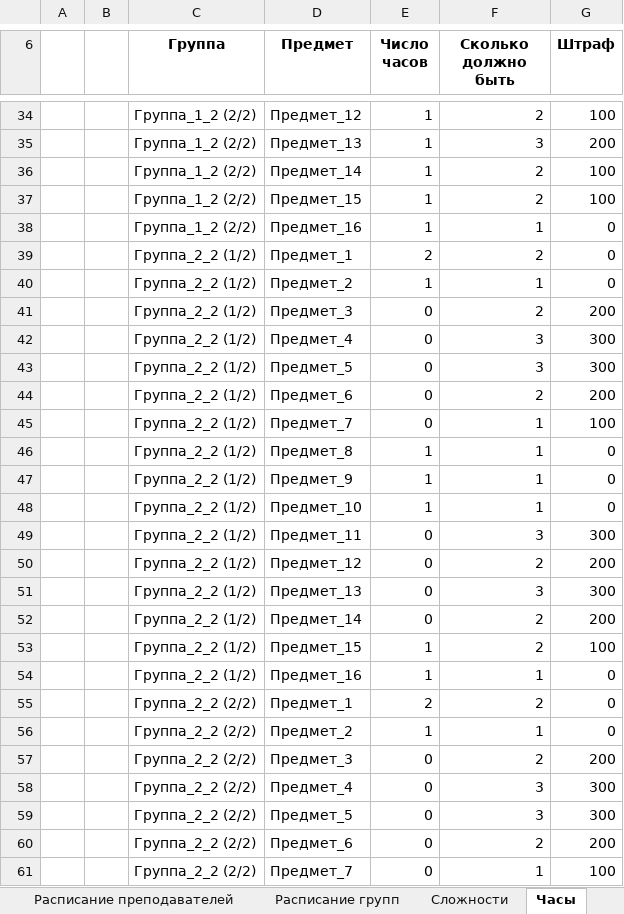
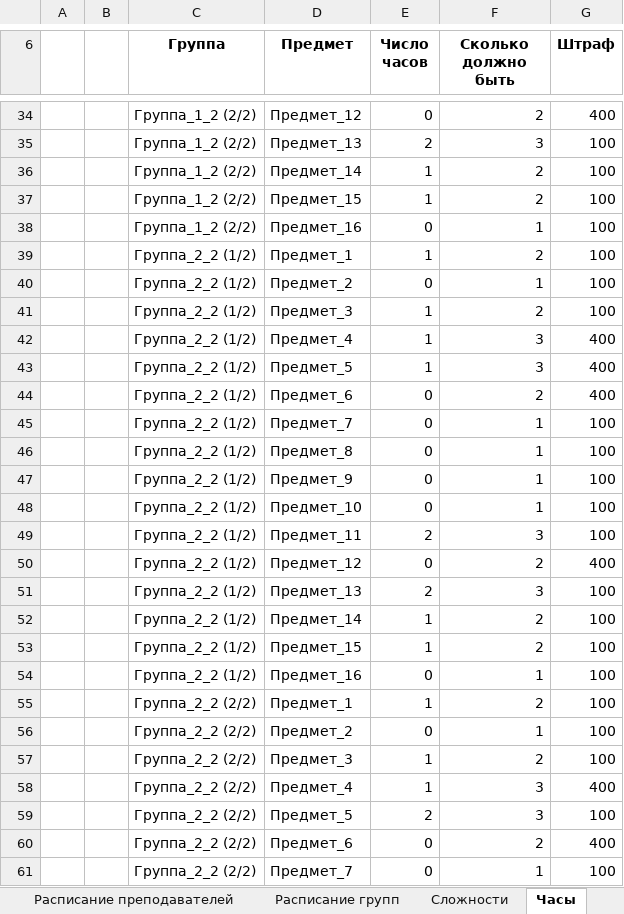
Before and after one commit to PasaOpasen/ScheduleGenetic, an Excel workbook: output.xlsx, sheet Часы, drawn as a sheet; only a part is shown, gaps mark what is left out; values as stored, in another font and other column widths than the file's, no borders; the diff covers the shown part only; the diff names each change by its address in the sheet, - before the commit and + after, or states it on an @@ line.

```diff
--- a/output.xlsx (sheet Часы)
+++ b/output.xlsx (sheet Часы)
-E34 (Число часов): 1
+E34 (Число часов): 0
-G34 (Штраф): 100
+G34 (Штраф): 400
-E35 (Число часов): 1
+E35 (Число часов): 2
-G35 (Штраф): 200
+G35 (Штраф): 100
-E38 (Число часов): 1
+E38 (Число часов): 0
-G38:G40 (Штраф): 0
+G38:G40 (Штраф): 100
-E39 (Число часов): 2
+E39 (Число часов): 1
-E40 (Число часов): 1
+E40 (Число часов): 0
-E41:E43 (Число часов): 0
+E41:E43 (Число часов): 1
-G41 (Штраф): 200
+G41 (Штраф): 100
-G42:G43 (Штраф): 300
+G42:G43 (Штраф): 400
-G44 (Штраф): 200
+G44 (Штраф): 400
-E46:E48 (Число часов): 1
+E46:E48 (Число часов): 0
-G46:G48 (Штраф): 0
+G46:G48 (Штраф): 100
-E49 (Число часов): 0
+E49 (Число часов): 2
-G49 (Штраф): 300
+G49 (Штраф): 100
-G50 (Штраф): 200
+G50 (Штраф): 400
-E51 (Число часов): 0
+E51 (Число часов): 2
-G51 (Штраф): 300
+G51 (Штраф): 100
-E52 (Число часов): 0
+E52 (Число часов): 1
-G52 (Штраф): 200
+G52 (Штраф): 100
-E54 (Число часов): 1
+E54 (Число часов): 0
-G54:G56 (Штраф): 0
+G54:G56 (Штраф): 100
-E55 (Число часов): 2
+E55 (Число часов): 1
-E56 (Число часов): 1
+E56 (Число часов): 0
-E57:E58 (Число часов): 0
+E57:E58 (Число часов): 1
-G57 (Штраф): 200
+G57 (Штраф): 100
-G58 (Штраф): 300
+G58 (Штраф): 400
-E59 (Число часов): 0
+E59 (Число часов): 2
-G59 (Штраф): 300
+G59 (Штраф): 100
-G60 (Штраф): 200
+G60 (Штраф): 400
```
Also changed, not shown: 59 edited cells elsewhere in this sheet, sheet Полные данные, sheet Сложности, sheet Преподаватель-предмет, sheet Группа-предмет, sheet Расписание преподавателей, sheet Аудитория-группа, 1 more sheet, 1 other file.
